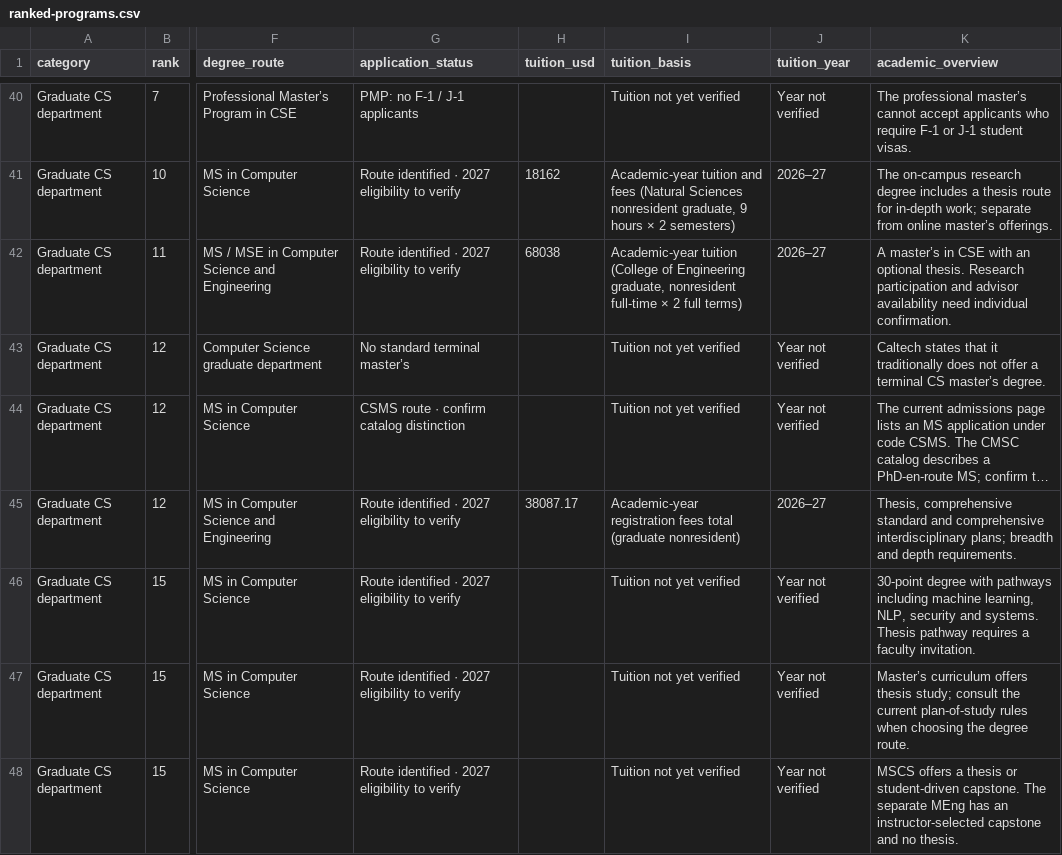
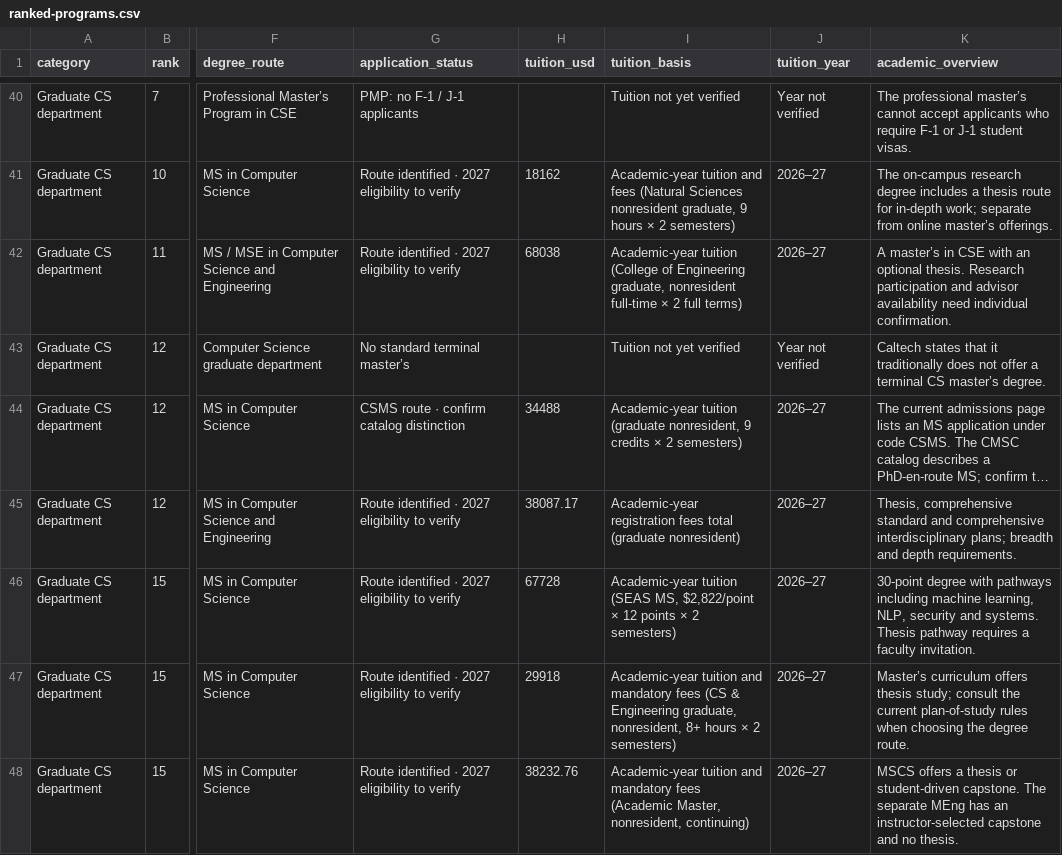
Before and after one commit to Cold-ay/us-uni-postgrad-research, a CSV file: dist/ranked-programs.csv, drawn as a sheet; only a part is shown, gaps mark what is left out; long unchanged cells end in …; the diff covers the shown part only; the diff names each change by its address in the sheet, - before the commit and + after, or states it on an @@ line.

```diff
--- a/dist/ranked-programs.csv
+++ b/dist/ranked-programs.csv
-H44 (tuition_usd): (empty)
+H44 (tuition_usd): 34488
-I44 (tuition_basis): Tuition not yet verified
+I44 (tuition_basis): Academic-year tuition (graduate nonresident, 9 credits × 2 semesters)
-J44 (tuition_year): Year not verified
+J44 (tuition_year): 2026–27
-H46 (tuition_usd): (empty)
+H46 (tuition_usd): 67728
-I46 (tuition_basis): Tuition not yet verified
+I46 (tuition_basis): Academic-year tuition (SEAS MS, $2,822/point × 12 points × 2 semesters)
-J46:J48 (tuition_year): Year not verified
+J46:J48 (tuition_year): 2026–27
-H47 (tuition_usd): (empty)
+H47 (tuition_usd): 29918
-I47 (tuition_basis): Tuition not yet verified
+I47 (tuition_basis): Academic-year tuition and mandatory fees (CS & Engineering graduate, nonresident, 8+ hours × 2 semesters)
-H48 (tuition_usd): (empty)
+H48 (tuition_usd): 38232.76
-I48 (tuition_basis): Tuition not yet verified
+I48 (tuition_basis): Academic-year tuition and mandatory fees (Academic Master, nonresident, continuing)
```
Also changed, not shown: 12 edited cells elsewhere in this file, 14 other files.
